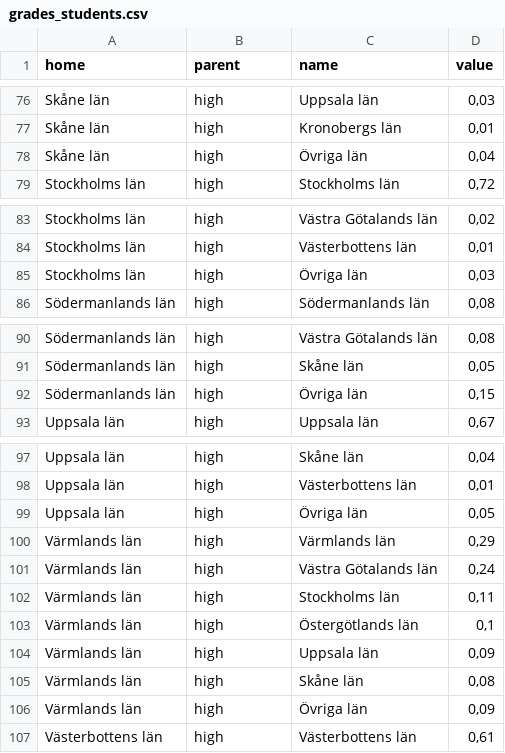
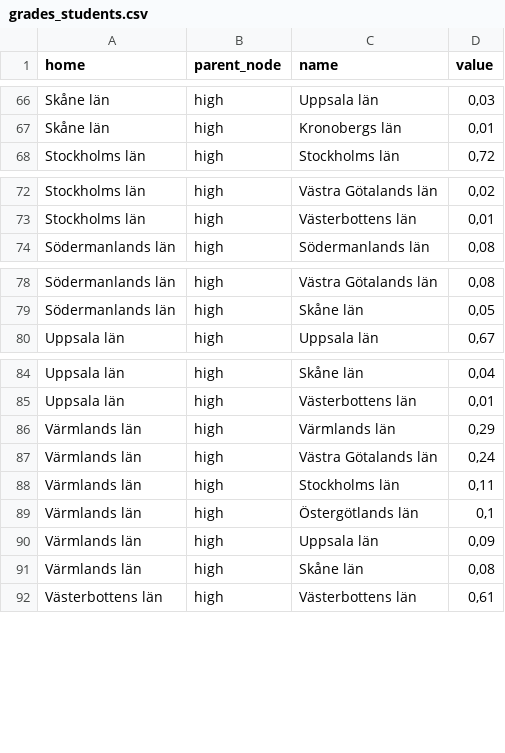
Before and after one commit to jensfinnas/saco-regionala-hogskolor, a CSV file: dist/data/grades_students.csv, drawn as a sheet; only a part is shown, gaps mark what is left out; the diff covers the shown part only.

```diff
--- a/dist/data/grades_students.csv
+++ b/dist/data/grades_students.csv
@@ -1 +1 @@
-home,parent,name,value
+home,parent_node,name,value
@@ -77,3 +67,2 @@ Skåne län,high,Uppsala län,"0,03"
 Skåne län,high,Kronobergs län,"0,01"
-Skåne län,high,Övriga län,"0,04"
 Stockholms län,high,Stockholms län,"0,72"
@@ -84,3 +73,2 @@ Stockholms län,high,Västra Götalands län,"0,02"
 Stockholms län,high,Västerbottens län,"0,01"
-Stockholms län,high,Övriga län,"0,03"
 Södermanlands län,high,Södermanlands län,"0,08"
@@ -91,3 +79,2 @@ Södermanlands län,high,Västra Götalands län,"0,08"
 Södermanlands län,high,Skåne län,"0,05"
-Södermanlands län,high,Övriga län,"0,15"
 Uppsala län,high,Uppsala län,"0,67"
@@ -98,3 +85,2 @@ Uppsala län,high,Skåne län,"0,04"
 Uppsala län,high,Västerbottens län,"0,01"
-Uppsala län,high,Övriga län,"0,05"
 Värmlands län,high,Värmlands län,"0,29"
@@ -105,3 +91,2 @@ Värmlands län,high,Uppsala län,"0,09"
 Värmlands län,high,Skåne län,"0,08"
-Värmlands län,high,Övriga län,"0,09"
 Västerbottens län,high,Västerbottens län,"0,61"
```
Also changed, not shown: 37 removed rows elsewhere in this file, 9 other files.
